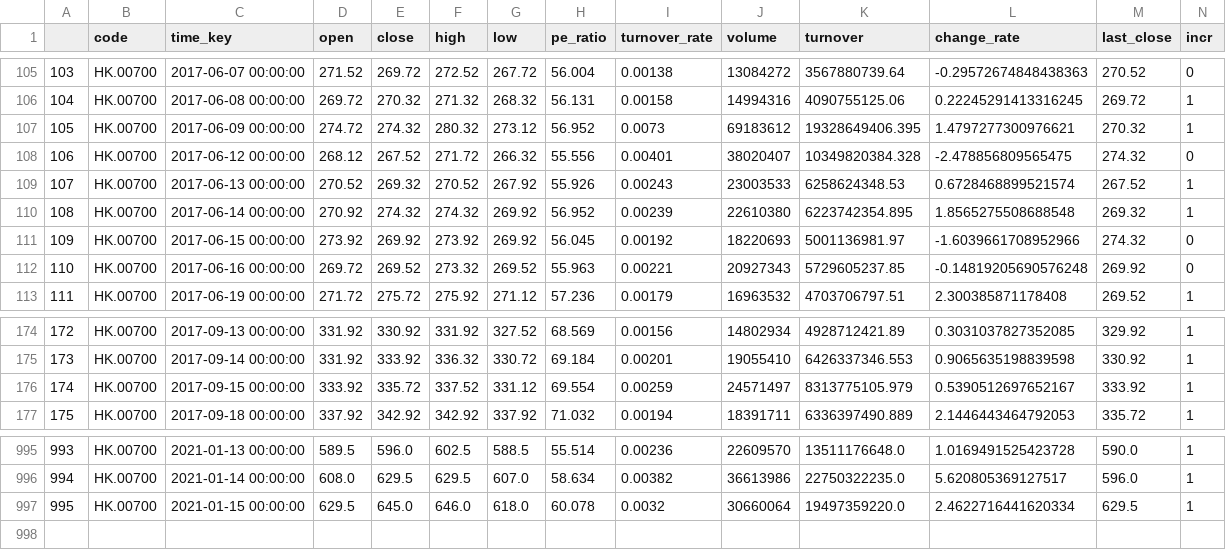
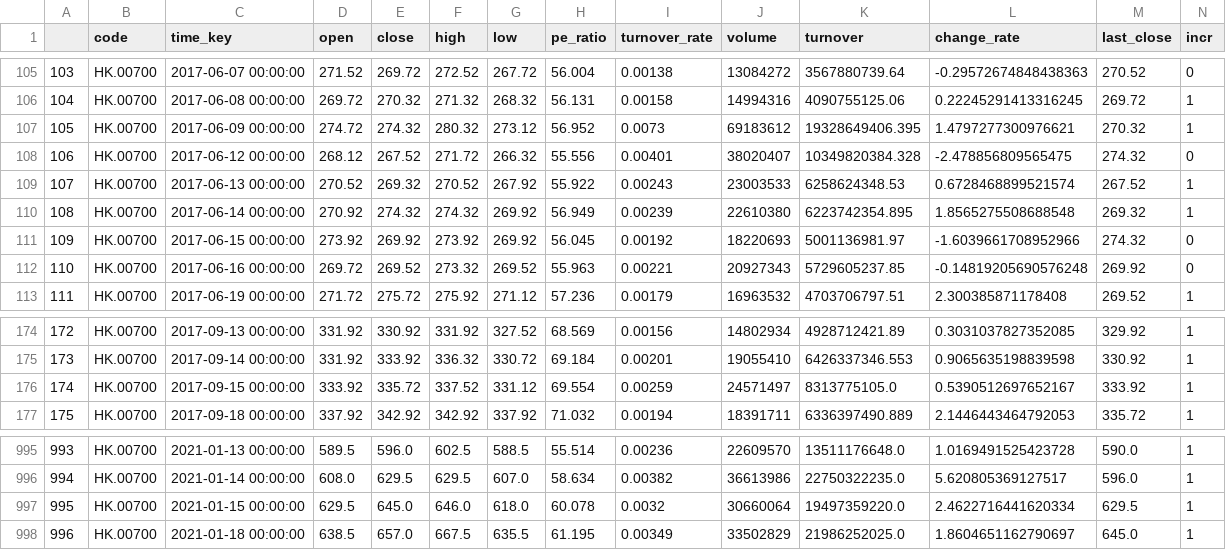
Before and after one commit to zhouyuzhy/predict_Lottery_ticket, a CSV file: stock/HK.00700.csv, drawn as a sheet; only a part is shown, gaps mark what is left out.

```diff
--- a/stock/HK.00700.csv
+++ b/stock/HK.00700.csv
@@ -108,4 +108,4 @@
 106,HK.00700,2017-06-12 00:00:00,268.12,267.52,271.72,266.32,55.556,0.00401,38020407,10349820384.328,-2.478856809565475,274.32,0
-107,HK.00700,2017-06-13 00:00:00,270.52,269.32,270.52,267.92,55.926,0.00243,23003533,6258624348.53,0.6728468899521574,267.52,1
-108,HK.00700,2017-06-14 00:00:00,270.92,274.32,274.32,269.92,56.952,0.00239,22610380,6223742354.895,1.8565275508688548,269.32,1
+107,HK.00700,2017-06-13 00:00:00,270.52,269.32,270.52,267.92,55.922,0.00243,23003533,6258624348.53,0.6728468899521574,267.52,1
+108,HK.00700,2017-06-14 00:00:00,270.92,274.32,274.32,269.92,56.949,0.00239,22610380,6223742354.895,1.8565275508688548,269.32,1
 109,HK.00700,2017-06-15 00:00:00,273.92,269.92,273.92,269.92,56.045,0.00192,18220693,5001136981.97,-1.6039661708952966,274.32,0
@@ -175,3 +175,3 @@
 173,HK.00700,2017-09-14 00:00:00,331.92,333.92,336.32,330.72,69.184,0.00201,19055410,6426337346.553,0.9065635198839598,330.92,1
-174,HK.00700,2017-09-15 00:00:00,333.92,335.72,337.52,331.12,69.554,0.00259,24571497,8313775105.979,0.5390512697652167,333.92,1
+174,HK.00700,2017-09-15 00:00:00,333.92,335.72,337.52,331.12,69.554,0.00259,24571497,8313775105.0,0.5390512697652167,333.92,1
 175,HK.00700,2017-09-18 00:00:00,337.92,342.92,342.92,337.92,71.032,0.00194,18391711,6336397490.889,2.1446443464792053,335.72,1
@@ -997 +997,2 @@
 995,HK.00700,2021-01-15 00:00:00,629.5,645.0,646.0,618.0,60.078,0.0032,30660064,19497359220.0,2.4622716441620334,629.5,1
+996,HK.00700,2021-01-18 00:00:00,638.5,657.0,667.5,635.5,61.195,0.00349,33502829,21986252025.0,1.8604651162790697,645.0,1
```
Also changed, not shown: stock/HK.00981.csv, stock/HK.01211.csv, 17 other files.
